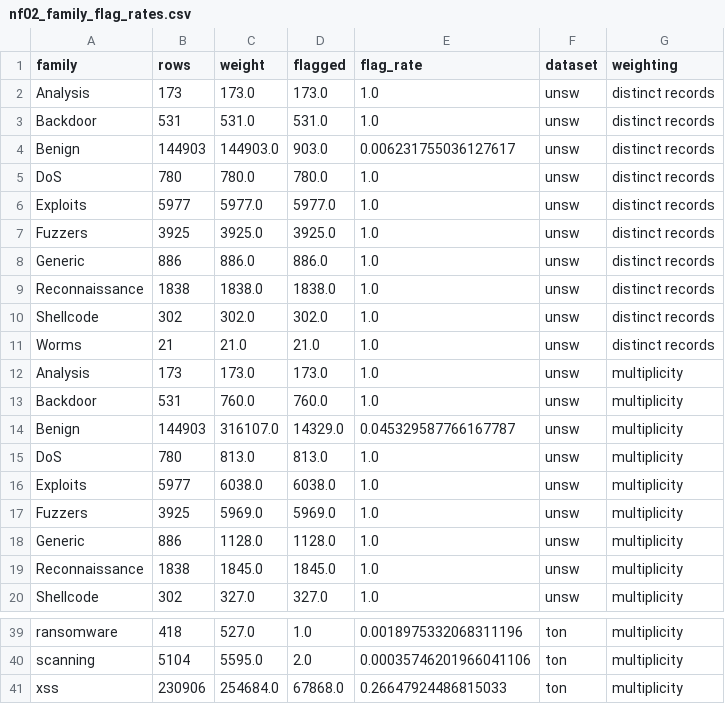
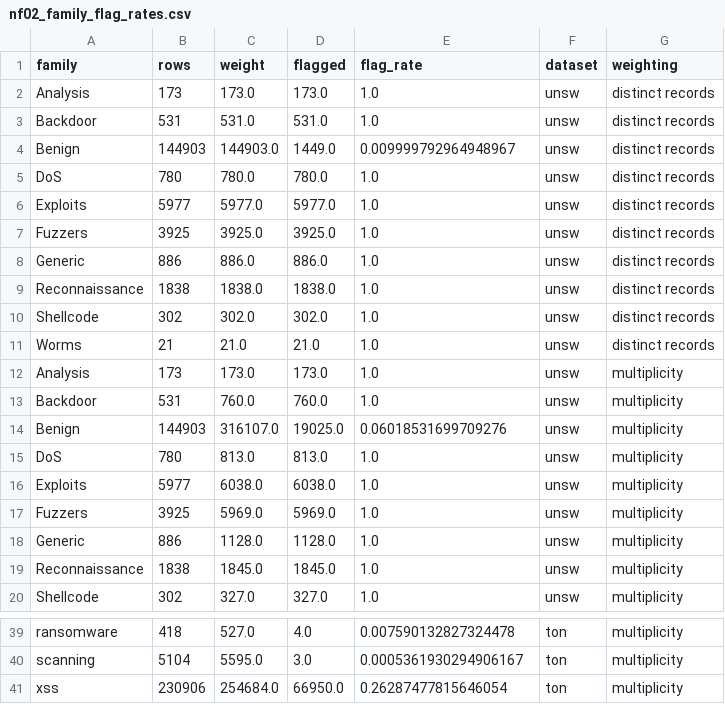
Before and after one commit to anasbiswas1/xids-certify, a CSV file: results/tables/nf02_family_flag_rates.csv, drawn as a sheet; only a part is shown, gaps mark what is left out; the diff covers the shown part only; the diff names each change by its address in the sheet, - before the commit and + after, or states it on an @@ line.

```diff
--- a/results/tables/nf02_family_flag_rates.csv
+++ b/results/tables/nf02_family_flag_rates.csv
-D4 (flagged): 903.0
+D4 (flagged): 1449.0
-E4 (flag_rate): 0.006231755036127617
+E4 (flag_rate): 0.009999792964948967
-D14 (flagged): 14329.0
+D14 (flagged): 19025.0
-E14 (flag_rate): 0.045329587766167787
+E14 (flag_rate): 0.06018531699709276
-D39 (flagged): 1.0
+D39 (flagged): 4.0
-E39 (flag_rate): 0.0018975332068311196
+E39 (flag_rate): 0.007590132827324478
-D40 (flagged): 2.0
+D40 (flagged): 3.0
-E40 (flag_rate): 0.00035746201966041106
+E40 (flag_rate): 0.0005361930294906167
-D41 (flagged): 67868.0
+D41 (flagged): 66950.0
-E41 (flag_rate): 0.26647924486815033
+E41 (flag_rate): 0.26287477815646054
```
Also changed, not shown: 32 edited cells elsewhere in this file, results/tables/nf02_detector_metrics.csv, results/tables/nf02_importance.csv, 8 other files.
